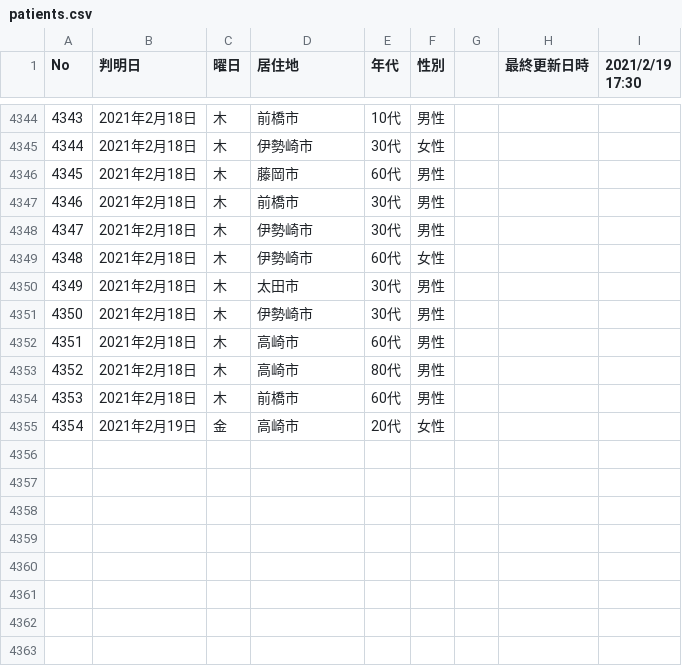
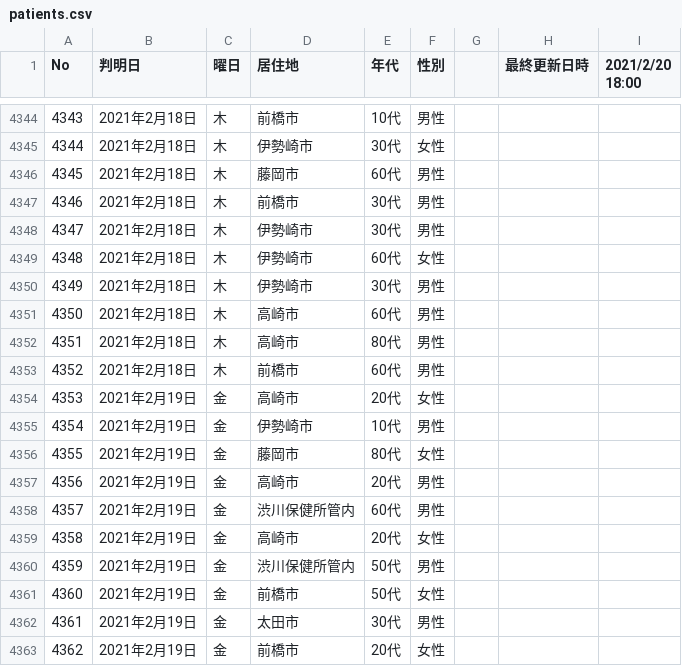
Before and after one commit to code4sabae/opendatagojp, a CSV file: csv/gunma-ken/patients.csv, drawn as a sheet; only a part is shown, gaps mark what is left out; removed rows and columns are numbered as before the commit, all else as after; the diff names each change by its address in the sheet, - before the commit and + after, or states it on an @@ line.

```diff
--- a/csv/gunma-ken/patients.csv
+++ b/csv/gunma-ken/patients.csv
-I1: 2021/2/19 17:30
+I1: 2021/2/20 18:00
-row 4350: 4349 | 2021年2月18日 | 木 | 太田市 | 30代 | 男性
@@ column A (No) renumbered between rows 4350 and 4354 @@
+row 4355: 4354 | 2021年2月19日 | 金 | 伊勢崎市 | 10代 | 男性
+row 4356: 4355 | 2021年2月19日 | 金 | 藤岡市 | 80代 | 女性
+row 4357: 4356 | 2021年2月19日 | 金 | 高崎市 | 20代 | 男性
+row 4358: 4357 | 2021年2月19日 | 金 | 渋川保健所管内 | 60代 | 男性
+row 4359: 4358 | 2021年2月19日 | 金 | 高崎市 | 20代 | 女性
+row 4360: 4359 | 2021年2月19日 | 金 | 渋川保健所管内 | 50代 | 男性
+row 4361: 4360 | 2021年2月19日 | 金 | 前橋市 | 50代 | 女性
+row 4362: 4361 | 2021年2月19日 | 金 | 太田市 | 30代 | 男性
+row 4363: 4362 | 2021年2月19日 | 金 | 前橋市 | 20代 | 女性
```
Also changed, not shown: csv/gifu-ken/patients.csv, csv/mhlw/test-details.csv, 15 other files.
